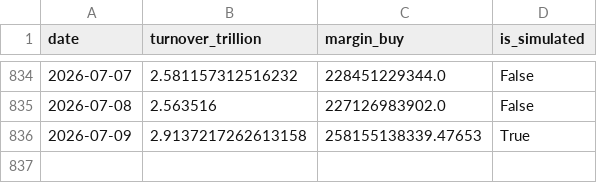
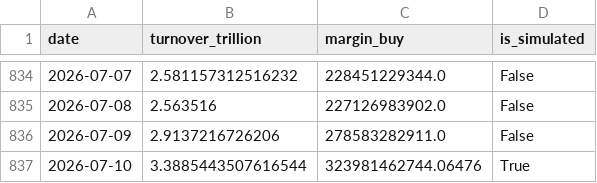
Before and after one commit to mountainguan/Chanlun_Tutor, a CSV file: data/market_sentiment_cache.csv, drawn as a sheet; only a part is shown, gaps mark what is left out.

```diff
--- a/data/market_sentiment_cache.csv
+++ b/data/market_sentiment_cache.csv
@@ -835,2 +835,3 @@ date,turnover_trillion,margin_buy,is_simulated
 2026-07-08,2.563516,227126983902.0,False
-2026-07-09,2.9137217262613158,258155138339.47653,True
+2026-07-09,2.9137216726206,278583282911.0,False
+2026-07-10,3.3885443507616544,323981462744.06476,True
```
Also changed, not shown: 12 other files.
